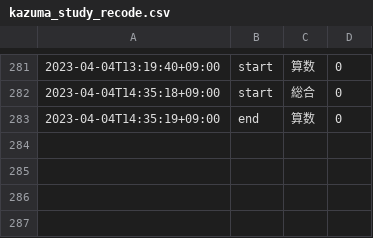
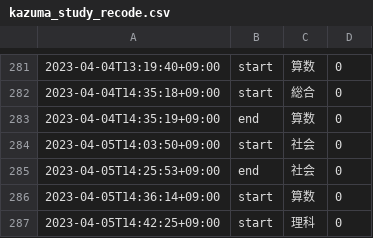
Before and after one commit to mustangsally1973/mustangasally1973.github.io, a CSV file: data/kazuma_study_recode.csv, drawn as a sheet; only a part is shown, gaps mark what is left out.

Commit message:
update data

```diff
--- a/data/kazuma_study_recode.csv
+++ b/data/kazuma_study_recode.csv
@@ -283 +283,5 @@
 2023-04-04T14:35:19+09:00,end,算数,0
+2023-04-05T14:03:50+09:00,start,社会,0
+2023-04-05T14:25:53+09:00,end,社会,0
+2023-04-05T14:36:14+09:00,start,算数,0
+2023-04-05T14:42:25+09:00,start,理科,0
```
